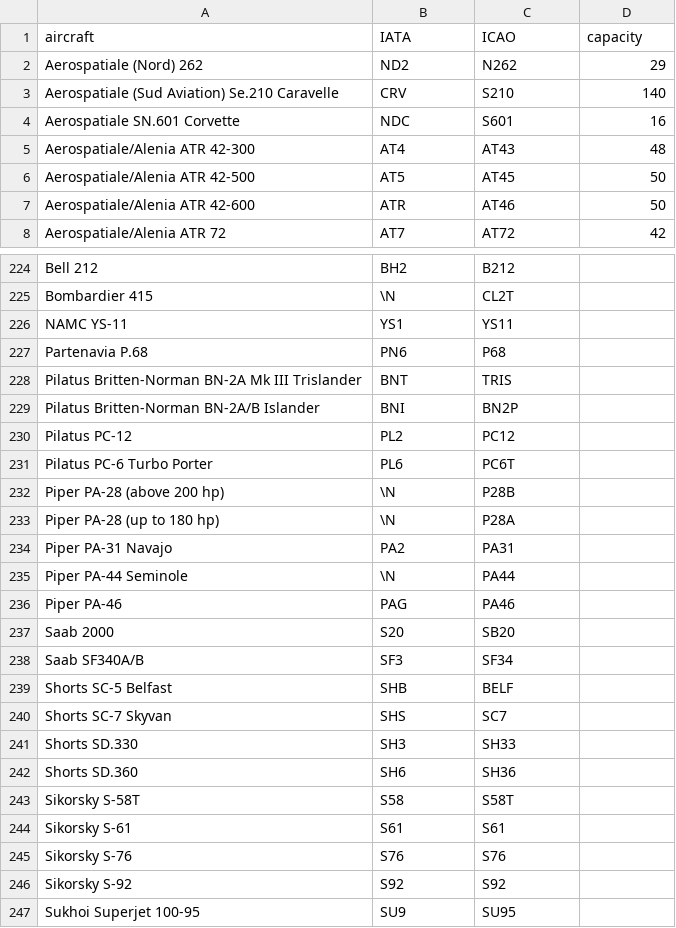
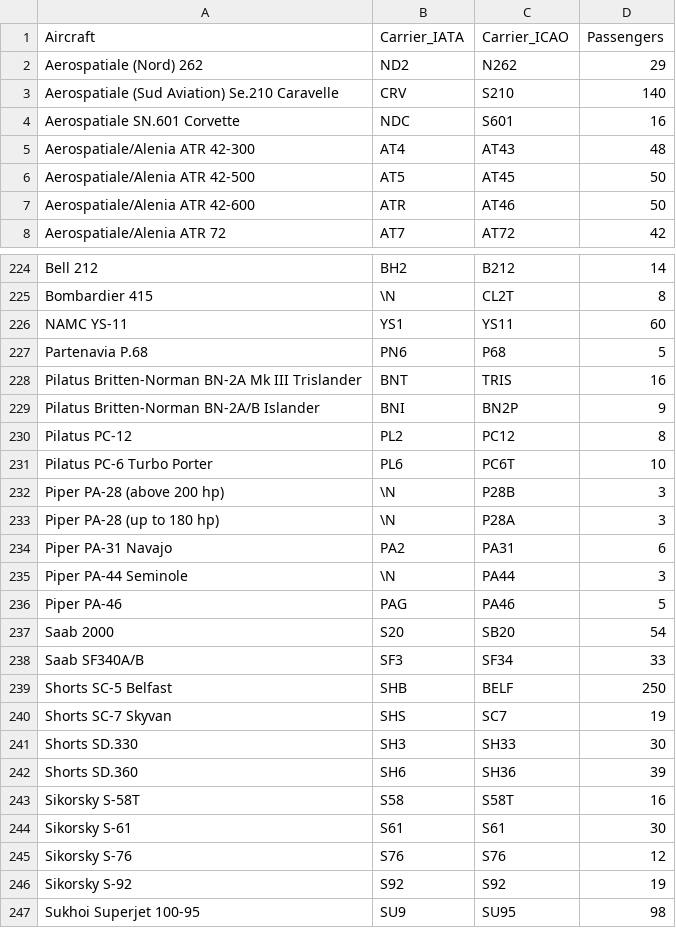
Before and after one commit to rbidini/Algorithms_Project_2, a CSV file: src/data_sets/passenger_capacities.csv, drawn as a sheet; only a part is shown, gaps mark what is left out; removed rows and columns are numbered as before the commit, all else as after; the diff covers the shown part only; the diff names each change by its address in the sheet, - before the commit and + after, or states it on an @@ line.

Commit message:
complete passenger capacitied available

```diff
--- a/src/data_sets/passenger_capacities.csv
+++ b/src/data_sets/passenger_capacities.csv
-row 1: aircraft | IATA | ICAO | capacity
+row 1: Aircraft | Carrier_IATA | Carrier_ICAO | Passengers
-D224: (empty)
+D224: 14
-D225: (empty)
+D225: 8
-D226: (empty)
+D226: 60
-D227: (empty)
+D227: 5
-D228: (empty)
+D228: 16
-D229: (empty)
+D229: 9
-D230: (empty)
+D230: 8
-D231: (empty)
+D231: 10
-D232:D233: (empty)
+D232:D233: 3
-D234: (empty)
+D234: 6
-D235: (empty)
+D235: 3
-D236: (empty)
+D236: 5
-D237: (empty)
+D237: 54
-D238: (empty)
+D238: 33
-D239: (empty)
+D239: 250
-D240: (empty)
+D240: 19
-D241: (empty)
+D241: 30
-D242: (empty)
+D242: 39
-D243: (empty)
+D243: 16
-D244: (empty)
+D244: 30
-D245: (empty)
+D245: 12
-D246: (empty)
+D246: 19
-D247: (empty)
+D247: 98
```
Also changed, not shown: 28 edited cells elsewhere in this file, 1 other file.
